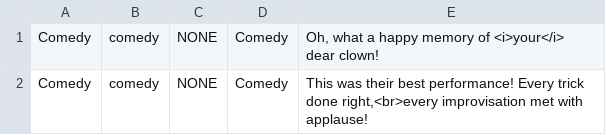
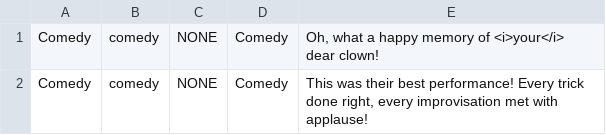
Before and after one commit to Jobless-Jesters/Celestial-Circus, a CSV file: Assets/Dialogue/csv files/com_pt1.csv, drawn as a sheet.

```diff
--- a/Assets/Dialogue/csv files/com_pt1.csv
+++ b/Assets/Dialogue/csv files/com_pt1.csv
@@ -1,2 +1,2 @@
 Comedy,comedy,NONE,Comedy,"Oh, what a happy memory of <i>your</i> dear clown!"
-Comedy,comedy,NONE,Comedy,"This was their best performance! Every trick done right,<br>every improvisation met with applause!"
+Comedy,comedy,NONE,Comedy,"This was their best performance! Every trick done right, every improvisation met with applause!"
```
Also changed, not shown: Assets/Dialogue/csv files/com_pt3.csv, Assets/Dialogue/csv files/end_pt4.csv, 25 other files.
